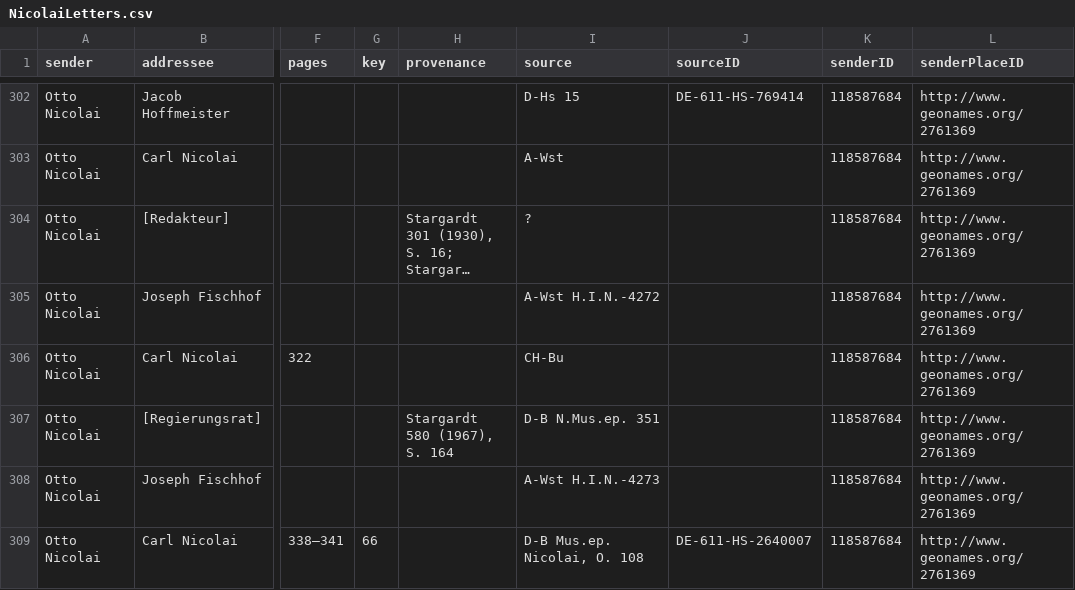
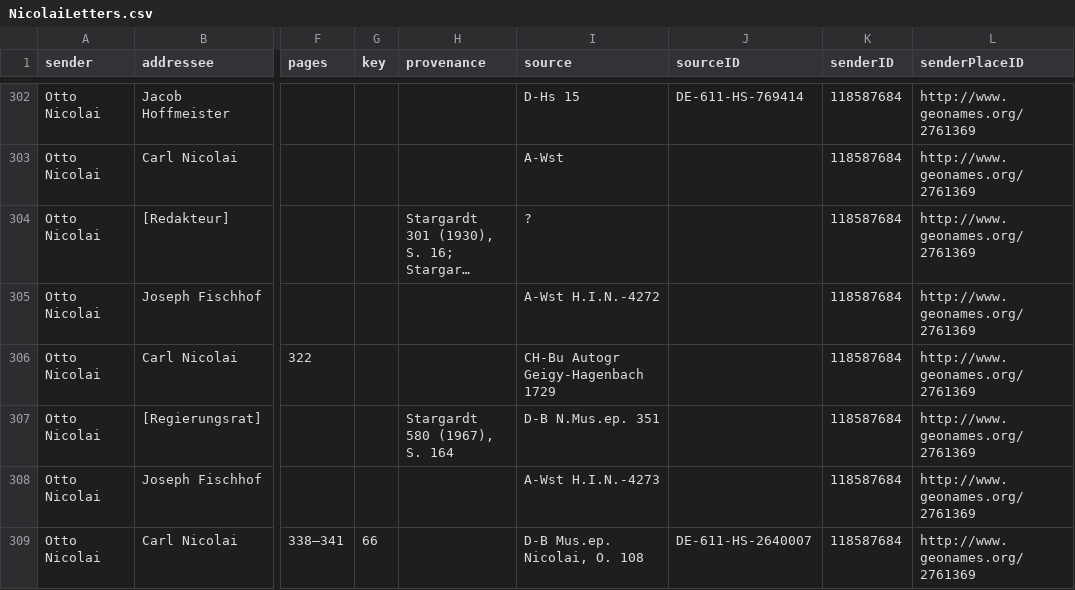
Before and after one commit to rettinghaus/NicolaiLetters, a CSV file: NicolaiLetters.csv, drawn as a sheet; only a part is shown, gaps mark what is left out; long unchanged cells end in …; the diff names each change by its address in the sheet, - before the commit and + after, or states it on an @@ line.

Commit message:
added shelf number

```diff
--- a/NicolaiLetters.csv
+++ b/NicolaiLetters.csv
-I306 (source): CH-Bu
+I306 (source): CH-Bu Autogr Geigy-Hagenbach 1729
```
